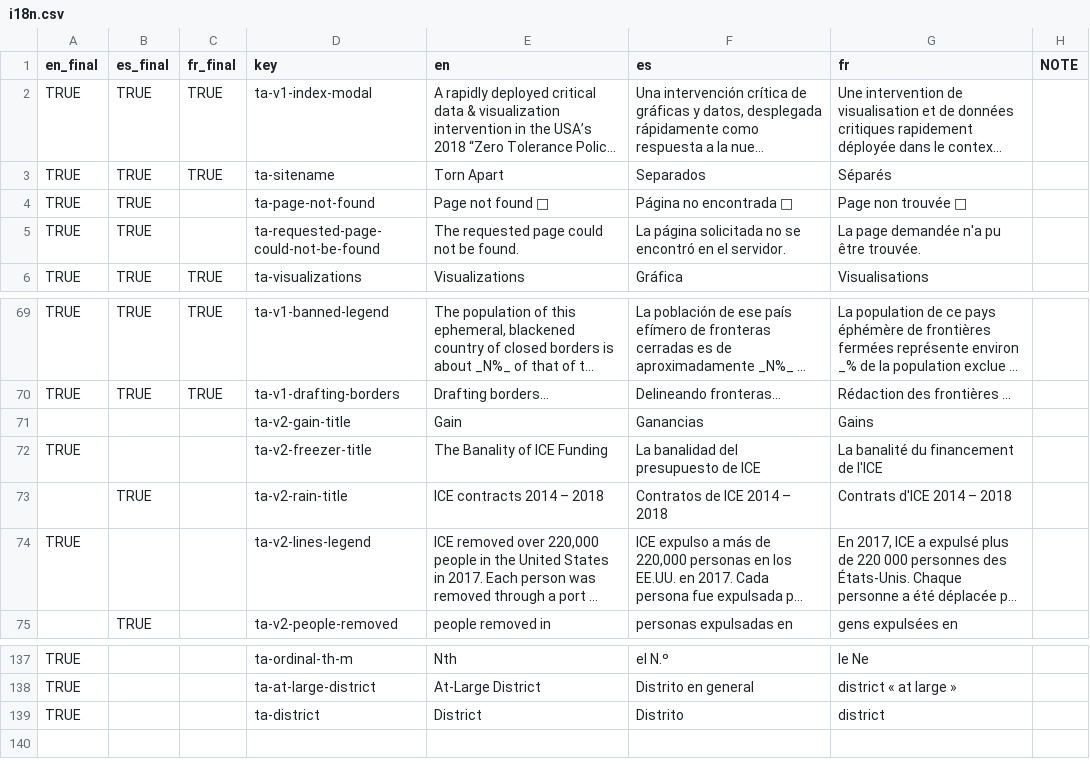
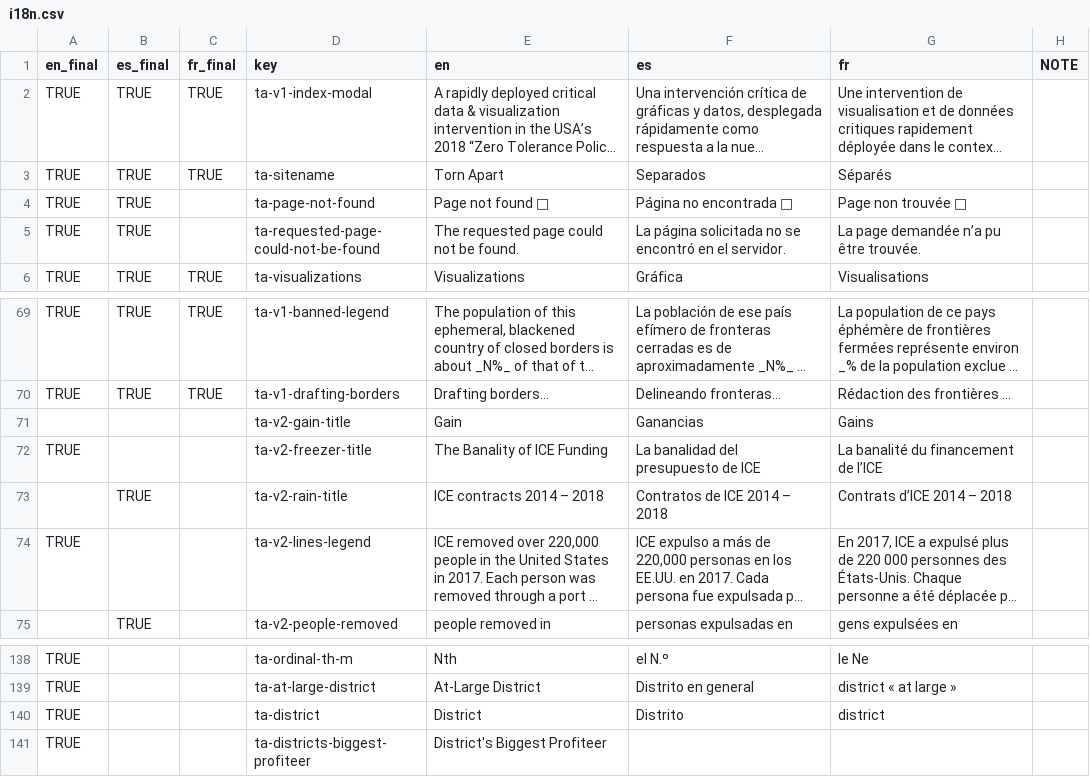
Before and after one commit to xpmethod/torn-apart, a CSV file: data/i18n.csv, drawn as a sheet; only a part is shown, gaps mark what is left out; long unchanged cells end in …; the diff covers the shown part only; the diff names each change by its address in the sheet, - before the commit and + after, or states it on an @@ line.

```diff
--- a/data/i18n.csv
+++ b/data/i18n.csv
-G5 (fr): La page demandée n'a pu être trouvée.
+G5 (fr): La page demandée n’a pu être trouvée.
-G72 (fr): La banalité du financement de l'ICE
+G72 (fr): La banalité du financement de l’ICE
-G73 (fr): Contrats d'ICE 2014 – 2018
+G73 (fr): Contrats d’ICE 2014 – 2018
+row 141: TRUE |  |  | ta-districts-biggest-profiteer | District's Biggest Profiteer
```
Also changed, not shown: 1 added row and 16 edited cells elsewhere in this file, 1 other file.
